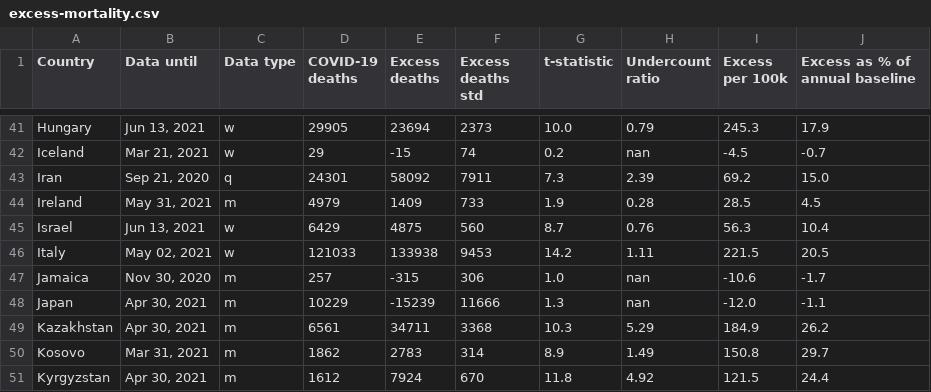
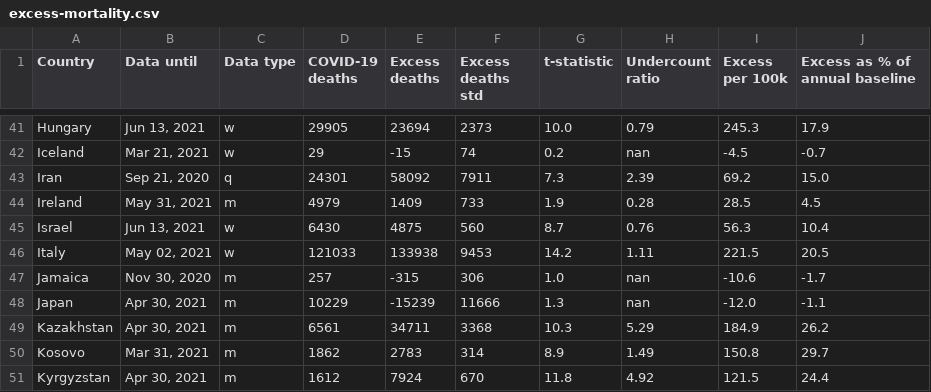
Before and after one commit to dkobak/excess-mortality, a CSV file: excess-mortality.csv, drawn as a sheet; only a part is shown, gaps mark what is left out; the diff covers the shown part only.

```diff
--- a/excess-mortality.csv
+++ b/excess-mortality.csv
@@ -44,3 +44,3 @@ Iran,"Sep 21, 2020",q,24301,58092,7911,7.3,2.39,69.2,15.0
 Ireland,"May 31, 2021",m,4979,1409,733,1.9,0.28,28.5,4.5
-Israel,"Jun 13, 2021",w,6429,4875,560,8.7,0.76,56.3,10.4
+Israel,"Jun 13, 2021",w,6430,4875,560,8.7,0.76,56.3,10.4
 Italy,"May 02, 2021",w,121033,133938,9453,14.2,1.11,221.5,20.5
```
Also changed, not shown: 29 edited cells elsewhere in this file, baselines.csv, 6 other files.
